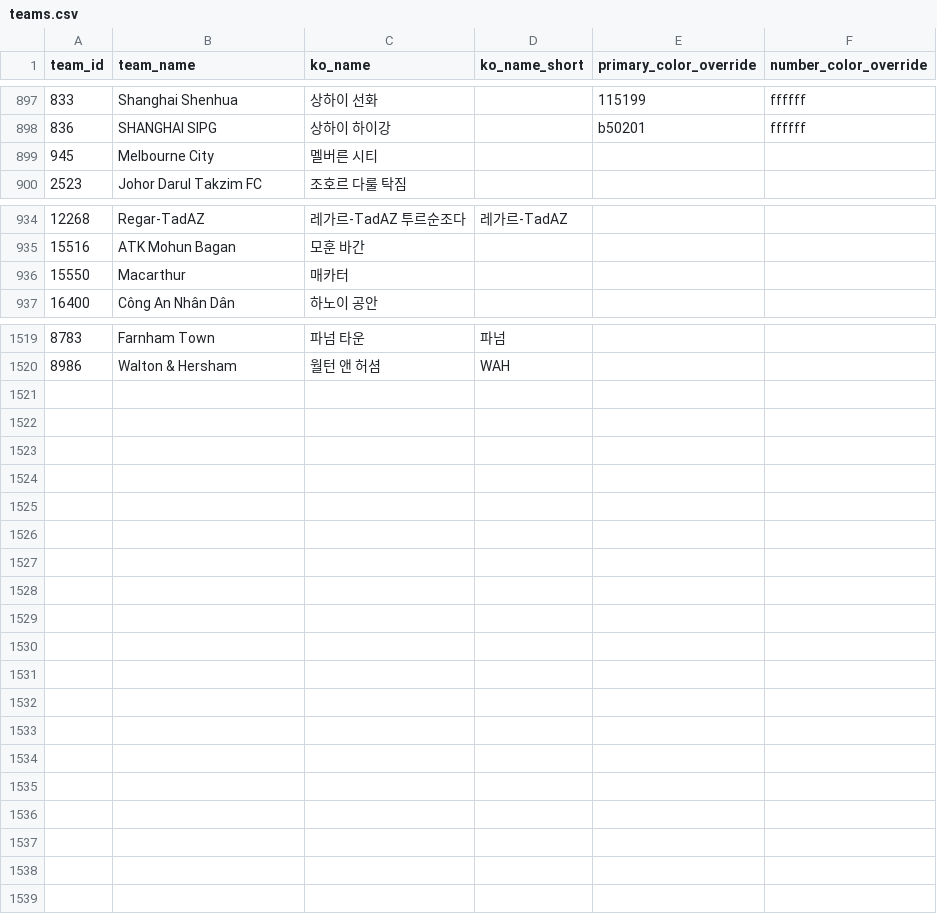
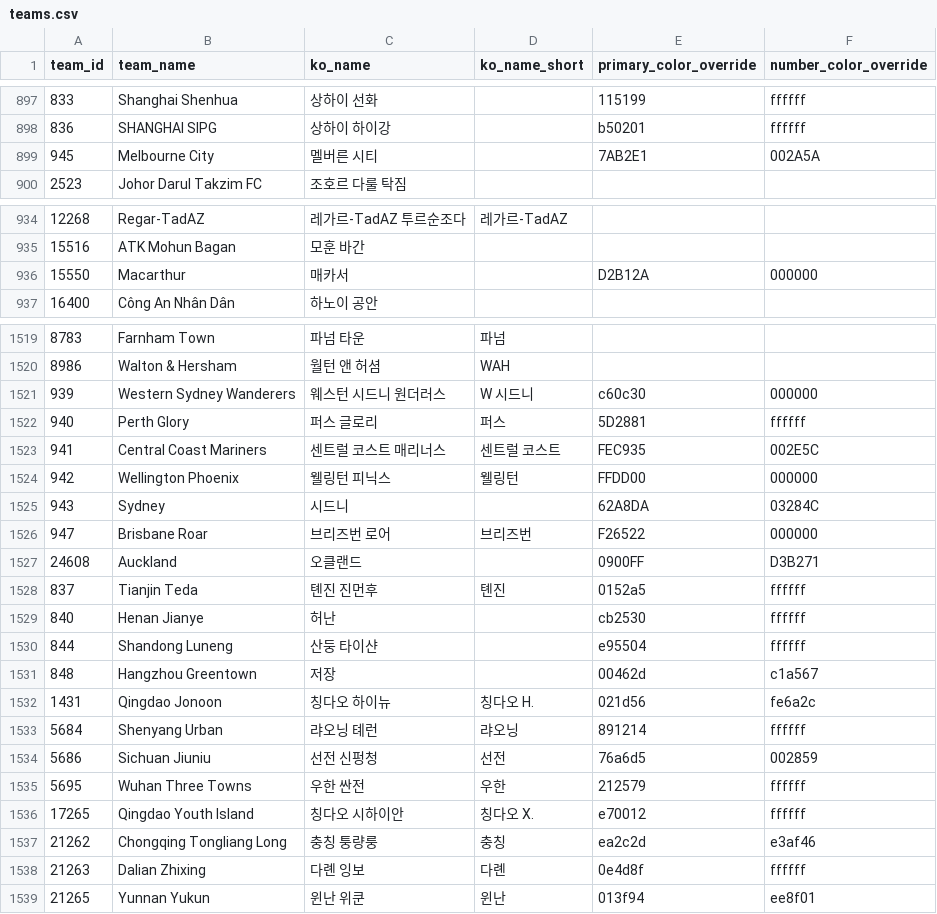
Before and after one commit to bgh1234554/football-obs-backend, a CSV file: src/main/resources/data/teams.csv, drawn as a sheet; only a part is shown, gaps mark what is left out; the diff covers the shown part only.

```diff
--- a/src/main/resources/data/teams.csv
+++ b/src/main/resources/data/teams.csv
@@ -898,3 +898,3 @@ team_id,team_name,ko_name,ko_name_short,primary_color_override,number_color_over
 836,SHANGHAI SIPG,상하이 하이강,,b50201,ffffff
-945,Melbourne City,멜버른 시티,,,
+945,Melbourne City,멜버른 시티,,7AB2E1,002A5A
 2523,Johor Darul Takzim FC,조호르 다룰 탁짐,,,
@@ -935,3 +935,3 @@ team_id,team_name,ko_name,ko_name_short,primary_color_override,number_color_over
 15516,ATK Mohun Bagan,모훈 바간,,,
-15550,Macarthur,매카터,,,
+15550,Macarthur,매카서,,D2B12A,000000
 16400,Công An Nhân Dân,하노이 공안,,,
@@ -1520 +1520,20 @@ team_id,team_name,ko_name,ko_name_short,primary_color_override,number_color_over
 8986,Walton & Hersham,월턴 앤 허셤,WAH,,
+939,Western Sydney Wanderers,웨스턴 시드니 원더러스,W 시드니,c60c30,000000
+940,Perth Glory,퍼스 글로리,퍼스,5D2881,ffffff
+941,Central Coast Mariners,센트럴 코스트 매리너스,센트럴 코스트,FEC935,002E5C
+942,Wellington Phoenix,웰링턴 피닉스,웰링턴,FFDD00,000000
+943,Sydney,시드니,,62A8DA,03284C
+947,Brisbane Roar,브리즈번 로어,브리즈번,F26522,000000
+24608,Auckland,오클랜드,,0900FF,D3B271
+837,Tianjin Teda,톈진 진먼후,톈진,0152a5,ffffff
+840,Henan Jianye,허난,,cb2530,ffffff
+844,Shandong Luneng,산둥 타이샨,,e95504,ffffff
+848,Hangzhou Greentown,저장,,00462d,c1a567
+1431,Qingdao Jonoon,칭다오 하이뉴,칭다오 H.,021d56,fe6a2c
+5684,Shenyang Urban,랴오닝 톄런,랴오닝,891214,ffffff
+5686,Sichuan Jiuniu,선전 신펑청,선전,76a6d5,002859
+5695,Wuhan Three Towns,우한 싼전,우한,212579,ffffff
+17265,Qingdao Youth Island,칭다오 시하이안,칭다오 X.,e70012,ffffff
+21262,Chongqing Tongliang Long,충칭 퉁량룽,충칭,ea2c2d,e3af46
+21263,Dalian Zhixing,다롄 잉보,다롄,0e4d8f,ffffff
+21265,Yunnan Yukun,윈난 위쿤,윈난,013f94,ee8f01
```
Also changed, not shown: 4 edited cells elsewhere in this file, src/main/resources/data/leagues.csv, src/main/resources/data/logos.csv, 1 other file.
